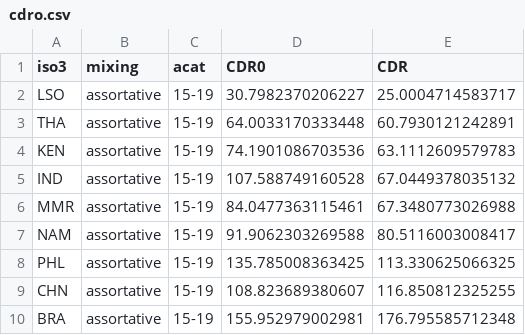
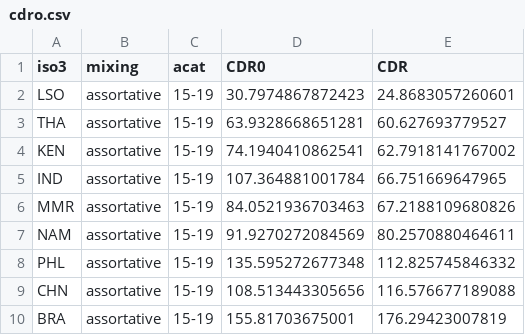
Before and after one commit to petedodd/adotb, a CSV file: outdata/cdro.csv, drawn as a sheet.

```diff
--- a/outdata/cdro.csv
+++ b/outdata/cdro.csv
@@ -1,10 +1,10 @@
 iso3,mixing,acat,CDR0,CDR
-LSO,assortative,15-19,30.7982370206227,25.0004714583717
-THA,assortative,15-19,64.0033170333448,60.7930121242891
-KEN,assortative,15-19,74.1901086703536,63.1112609579783
-IND,assortative,15-19,107.588749160528,67.0449378035132
-MMR,assortative,15-19,84.0477363115461,67.3480773026988
-NAM,assortative,15-19,91.9062303269588,80.5116003008417
-PHL,assortative,15-19,135.785008363425,113.330625066325
-CHN,assortative,15-19,108.823689380607,116.850812325255
-BRA,assortative,15-19,155.952979002981,176.795585712348
+LSO,assortative,15-19,30.7974867872423,24.8683057260601
+THA,assortative,15-19,63.9328668651281,60.627693779527
+KEN,assortative,15-19,74.1940410862541,62.7918141767002
+IND,assortative,15-19,107.364881001784,66.751669647965
+MMR,assortative,15-19,84.0521936703463,67.2188109680826
+NAM,assortative,15-19,91.9270272084569,80.2570880464611
+PHL,assortative,15-19,135.595272677348,112.825745846332
+CHN,assortative,15-19,108.513443305656,116.576677189088
+BRA,assortative,15-19,155.81703675001,176.29423007819
```
Also changed, not shown: outdata/CDR.csv, outdata/cdry.csv, 12 other files.
